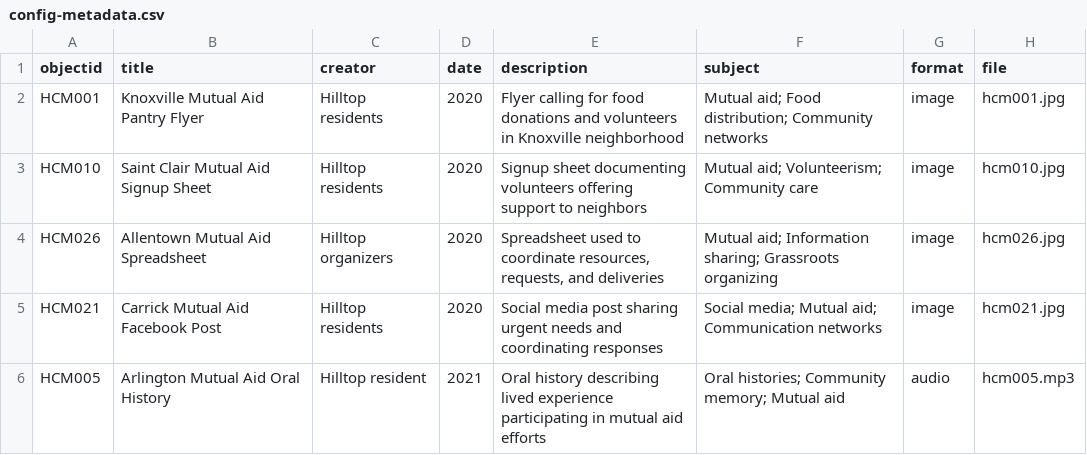
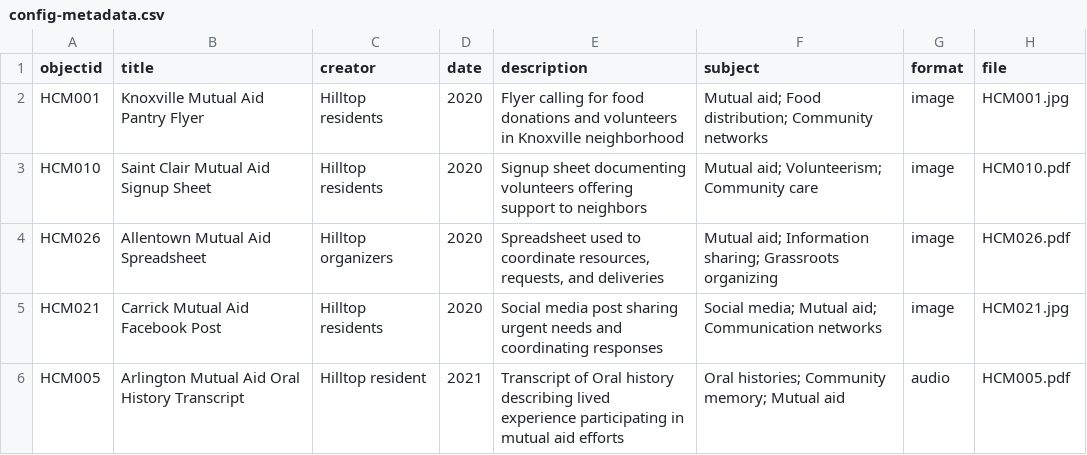
Before and after one commit to vbpr/hilltop-memory-collective-exhibit, a CSV file: _data/config-metadata.csv, drawn as a sheet.

Commit message:
Update config-metadata.csv

```diff
--- a/_data/config-metadata.csv
+++ b/_data/config-metadata.csv
@@ -1,6 +1,6 @@
 objectid,title,creator,date,description,subject,format,file
-HCM001,Knoxville Mutual Aid Pantry Flyer,Hilltop residents,2020,"Flyer calling for food donations and volunteers in Knoxville neighborhood","Mutual aid; Food distribution; Community networks",image,hcm001.jpg
-HCM010,Saint Clair Mutual Aid Signup Sheet,Hilltop residents,2020,"Signup sheet documenting volunteers offering support to neighbors","Mutual aid; Volunteerism; Community care",image,hcm010.jpg
-HCM026,Allentown Mutual Aid Spreadsheet,Hilltop organizers,2020,"Spreadsheet used to coordinate resources, requests, and deliveries","Mutual aid; Information sharing; Grassroots organizing",image,hcm026.jpg
-HCM021,Carrick Mutual Aid Facebook Post,Hilltop residents,2020,"Social media post sharing urgent needs and coordinating responses","Social media; Mutual aid; Communication networks",image,hcm021.jpg
-HCM005,Arlington Mutual Aid Oral History,Hilltop resident,2021,"Oral history describing lived experience participating in mutual aid efforts","Oral histories; Community memory; Mutual aid",audio,hcm005.mp3
+HCM001,Knoxville Mutual Aid Pantry Flyer,Hilltop residents,2020,"Flyer calling for food donations and volunteers in Knoxville neighborhood","Mutual aid; Food distribution; Community networks",image,HCM001.jpg
+HCM010,Saint Clair Mutual Aid Signup Sheet,Hilltop residents,2020,"Signup sheet documenting volunteers offering support to neighbors","Mutual aid; Volunteerism; Community care",image,HCM010.pdf
+HCM026,Allentown Mutual Aid Spreadsheet,Hilltop organizers,2020,"Spreadsheet used to coordinate resources, requests, and deliveries","Mutual aid; Information sharing; Grassroots organizing",image,HCM026.pdf
+HCM021,Carrick Mutual Aid Facebook Post,Hilltop residents,2020,"Social media post sharing urgent needs and coordinating responses","Social media; Mutual aid; Communication networks",image,HCM021.jpg
+HCM005,Arlington Mutual Aid Oral History Transcript,Hilltop resident,2021,"Transcript of Oral history describing lived experience participating in mutual aid efforts","Oral histories; Community memory; Mutual aid",audio,HCM005.pdf
```
